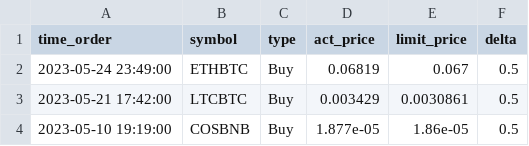
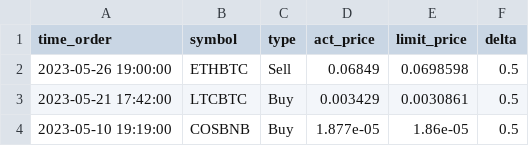
Before and after one commit to phongvu2010/Trailling-Stop-Binance, a CSV file: data/Orders.csv, drawn as a sheet; removed rows and columns are numbered as before the commit, all else as after; the diff names each change by its address in the sheet, - before the commit and + after, or states it on an @@ line.

```diff
--- a/data/Orders.csv
+++ b/data/Orders.csv
-row 2: 2023-05-24 23:49:00 | ETHBTC | Buy | 0.06819 | 0.067 | 0.5
+row 2: 2023-05-26 19:00:00 | ETHBTC | Sell | 0.06849 | 0.0698598 | 0.5
```
Also changed, not shown: 4 other files.
